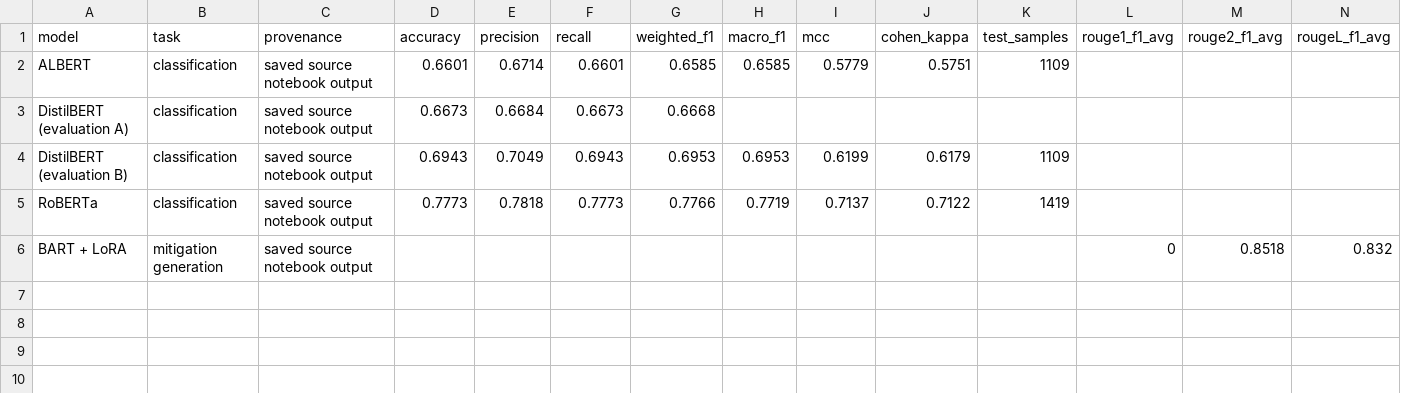
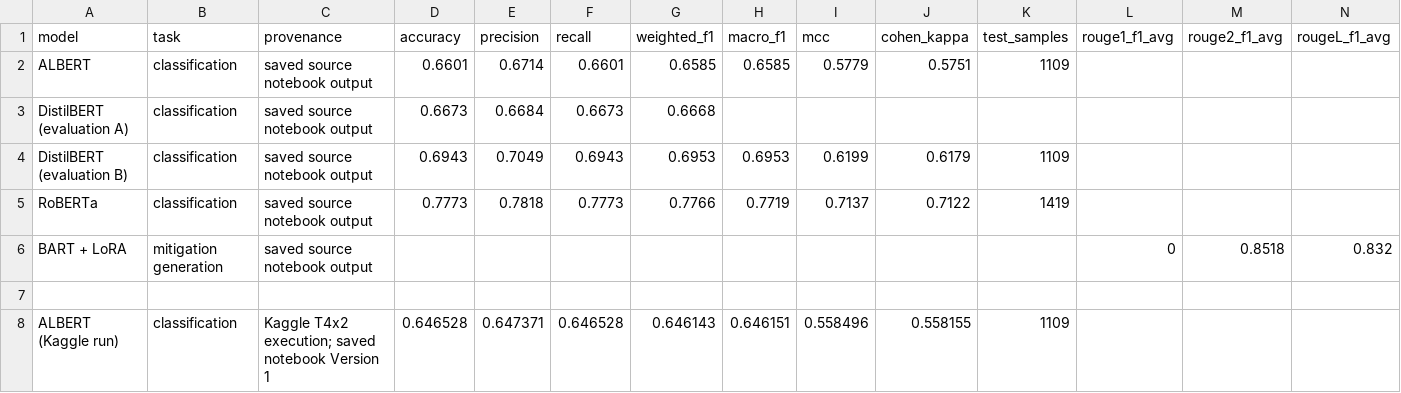
Before and after one commit to PAUNESH6206/Amrita_Academic_Projects, a CSV file: Political_Bias_Explainability_Mitigation/results/previous_notebook_results.csv, drawn as a sheet; only a part is shown; rows hold the shown columns only; the diff names each change by its address in the sheet, - before the commit and + after, or states it on an @@ line.

Commit message:
Add verified Kaggle ALBERT evaluation metrics

```diff
--- a/Political_Bias_Explainability_Mitigation/results/previous_notebook_results.csv
+++ b/Political_Bias_Explainability_Mitigation/results/previous_notebook_results.csv
+row 7: (empty)
+row 8: ALBERT (Kaggle run) | classification | Kaggle T4x2 execution; saved notebook Version 1 | 0.646528 | 0.647371 | 0.646528 | 0.646143 | 0.646151 | 0.558496 | 0.558155 | 1109
```
